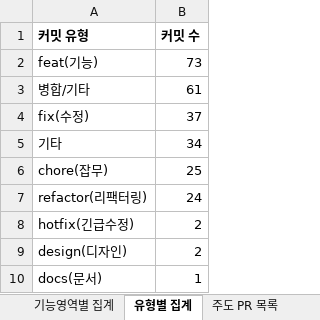
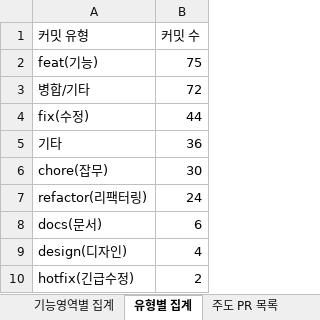
Before and after one commit to FRONTENDBOOTCAMP-17th/kanto, an Excel workbook: docs/보고서/이동근_프로젝트활동_정리.xlsx, sheet 유형별 집계, drawn as a sheet; values as stored, in another font and other column widths than the file's, no borders; removed rows and columns are numbered as before the commit, all else as after; the diff names each change by its address in the sheet, - before the commit and + after, or states it on an @@ line.

```diff
--- a/docs/보고서/이동근_프로젝트활동_정리.xlsx (sheet 유형별 집계)
+++ b/docs/보고서/이동근_프로젝트활동_정리.xlsx (sheet 유형별 집계)
-A1:B1 bold: on
+A1:B1 bold: off
-B2 (커밋 수): 73
+B2 (커밋 수): 75
-B3 (커밋 수): 61
+B3 (커밋 수): 72
-B4 (커밋 수): 37
+B4 (커밋 수): 44
-B5 (커밋 수): 34
+B5 (커밋 수): 36
-B6 (커밋 수): 25
+B6 (커밋 수): 30
+row 8: docs(문서) | 6
+row 9: design(디자인) | 4
-row 9: design(디자인) | 2
-row 10: docs(문서) | 1
```
Also changed, not shown: sheet 커밋 상세(전체), sheet 기능영역별 집계, sheet 주도 PR 목록, sheet 요약, sheet 제외된 항목, sheet WBS 업무 목록, 3 more sheets, 1 other file.
